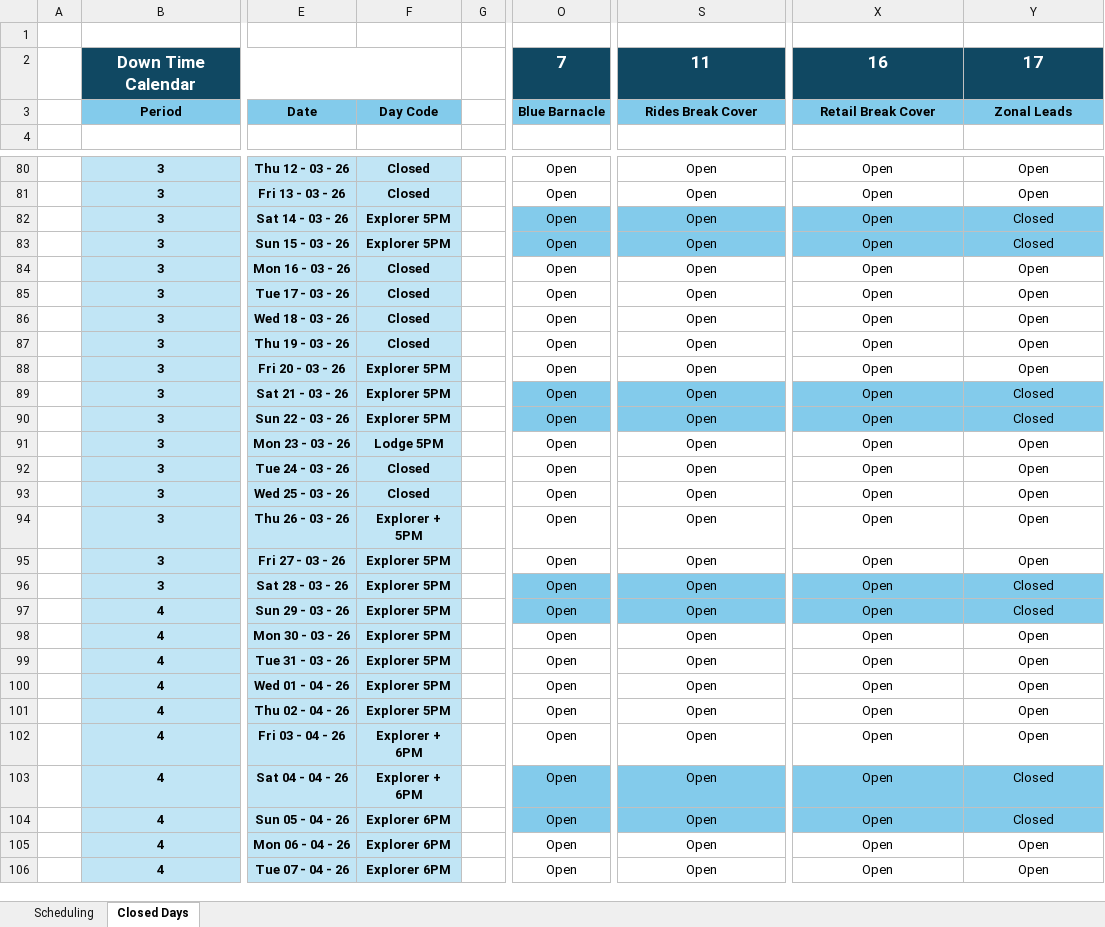
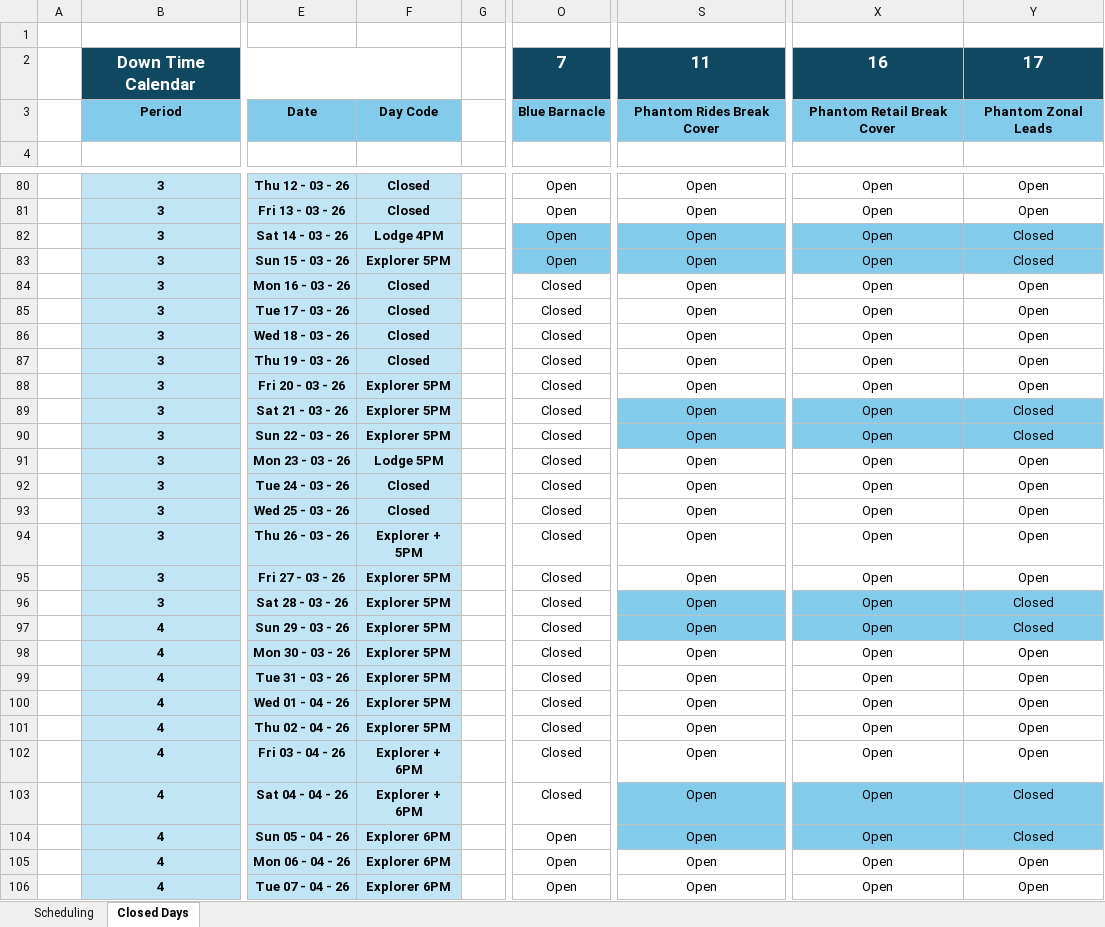
Before and after one commit to EGExcelsior/Smart-Break-Scheduler, an Excel workbook: backend/zone-data/Right_Zone.xlsx, sheet Closed Days, drawn as a sheet; only a part is shown, gaps mark what is left out; values as stored, in another font and other column widths than the file's, no borders; conditional formats not drawn; the diff covers the shown part only; the diff names each change by its address in the sheet, - before the commit and + after, or states it on an @@ line.

```diff
--- a/backend/zone-data/Right_Zone.xlsx (sheet Closed Days)
+++ b/backend/zone-data/Right_Zone.xlsx (sheet Closed Days)
-S3: Rides Break Cover
+S3: Phantom Rides Break Cover
-X3: Retail Break Cover
+X3: Phantom Retail Break Cover
-Y3: Zonal Leads
+Y3: Phantom Zonal Leads
-F82: Explorer 5PM
+F82: Lodge 4PM
-O84:O103: Open
+O84:O103: Closed
-O89:O90 fill: #83CBEB
+O89:O90 fill: none
-O96:O97 fill: #83CBEB
+O96:O97 fill: none
-O103:O104 fill: #83CBEB
+O103:O104 fill: none
```
Also changed, not shown: 2 edited cells elsewhere in this sheet, sheet Scheduling, charts or pictures, backend/zone-data/Central_Zone.xlsx, backend/zone-data/Left_Zone.xlsx, 2 other files.
